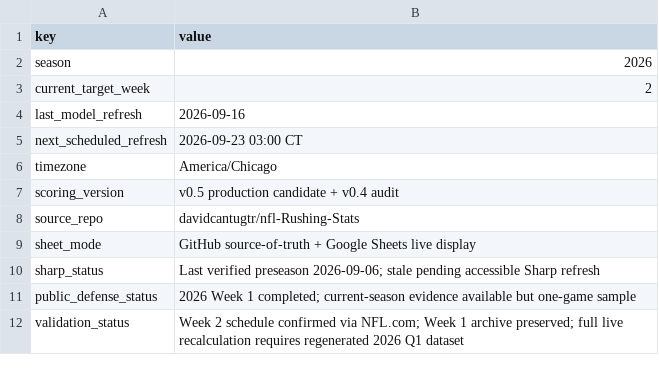
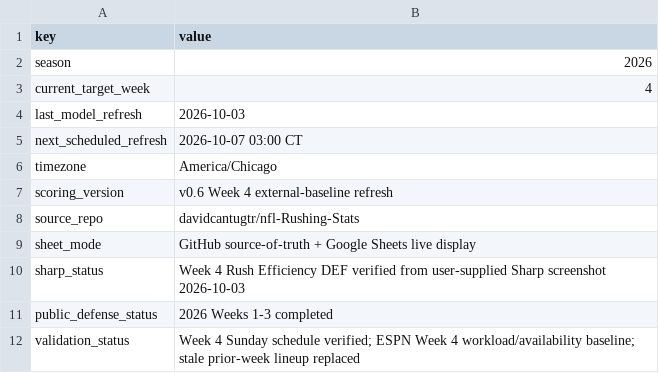
Before and after one commit to davidcantugtr/nfl-Rushing-Stats, a CSV file: data/live/model_status.csv, drawn as a sheet.

Commit message:
Advance RB model status to Week 4

```diff
--- a/data/live/model_status.csv
+++ b/data/live/model_status.csv
@@ -2,11 +2,11 @@ key,value
 season,2026
-current_target_week,2
-last_model_refresh,2026-09-16
-next_scheduled_refresh,2026-09-23 03:00 CT
+current_target_week,4
+last_model_refresh,2026-10-03
+next_scheduled_refresh,2026-10-07 03:00 CT
 timezone,America/Chicago
-scoring_version,v0.5 production candidate + v0.4 audit
+scoring_version,v0.6 Week 4 external-baseline refresh
 source_repo,davidcantugtr/nfl-Rushing-Stats
 sheet_mode,GitHub source-of-truth + Google Sheets live display
-sharp_status,Last verified preseason 2026-09-06; stale pending accessible Sharp refresh
-public_defense_status,2026 Week 1 completed; current-season evidence available but one-game sample
-validation_status,Week 2 schedule confirmed via NFL.com; Week 1 archive preserved; full live recalculation requires regenerated 2026 Q1 dataset
+sharp_status,Week 4 Rush Efficiency DEF verified from user-supplied Sharp screenshot 2026-10-03
+public_defense_status,2026 Weeks 1-3 completed
+validation_status,Week 4 Sunday schedule verified; ESPN Week 4 workload/availability baseline; stale prior-week lineup replaced
```
